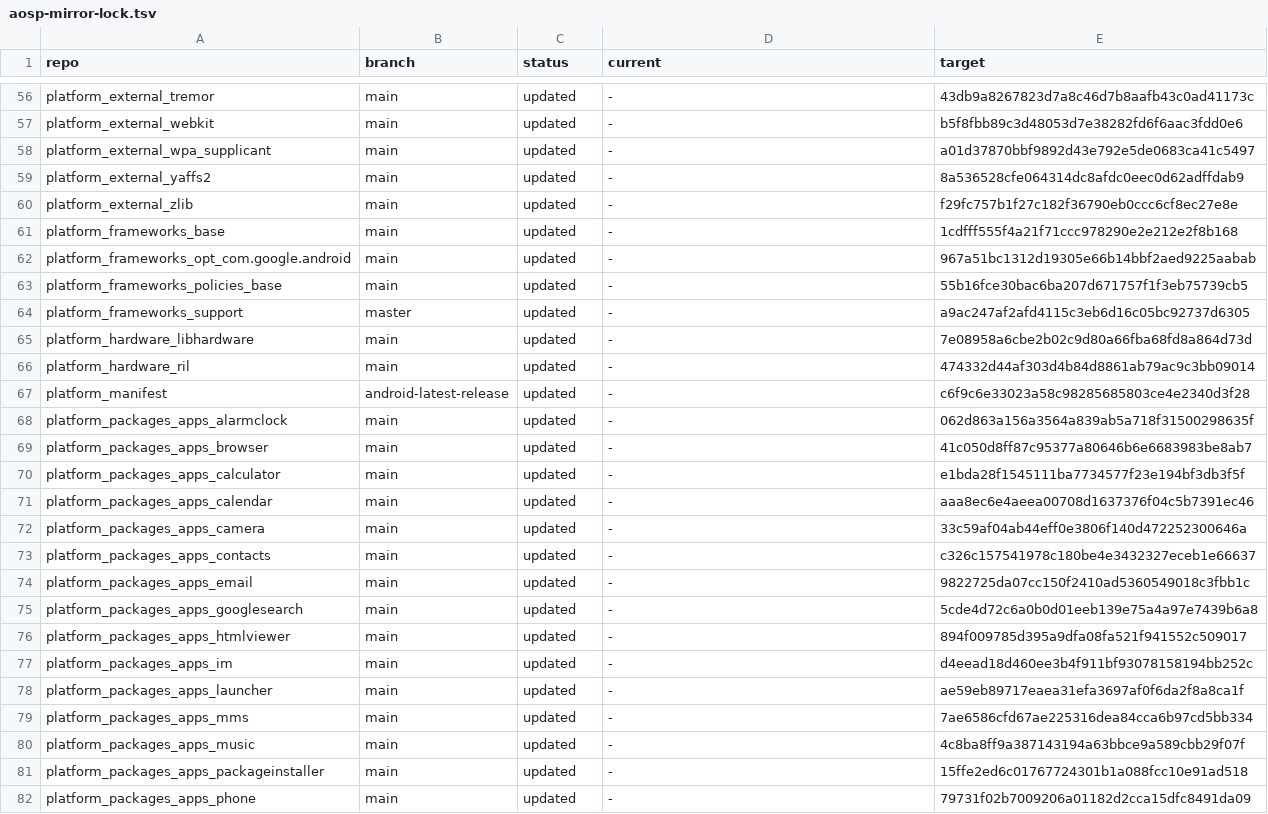
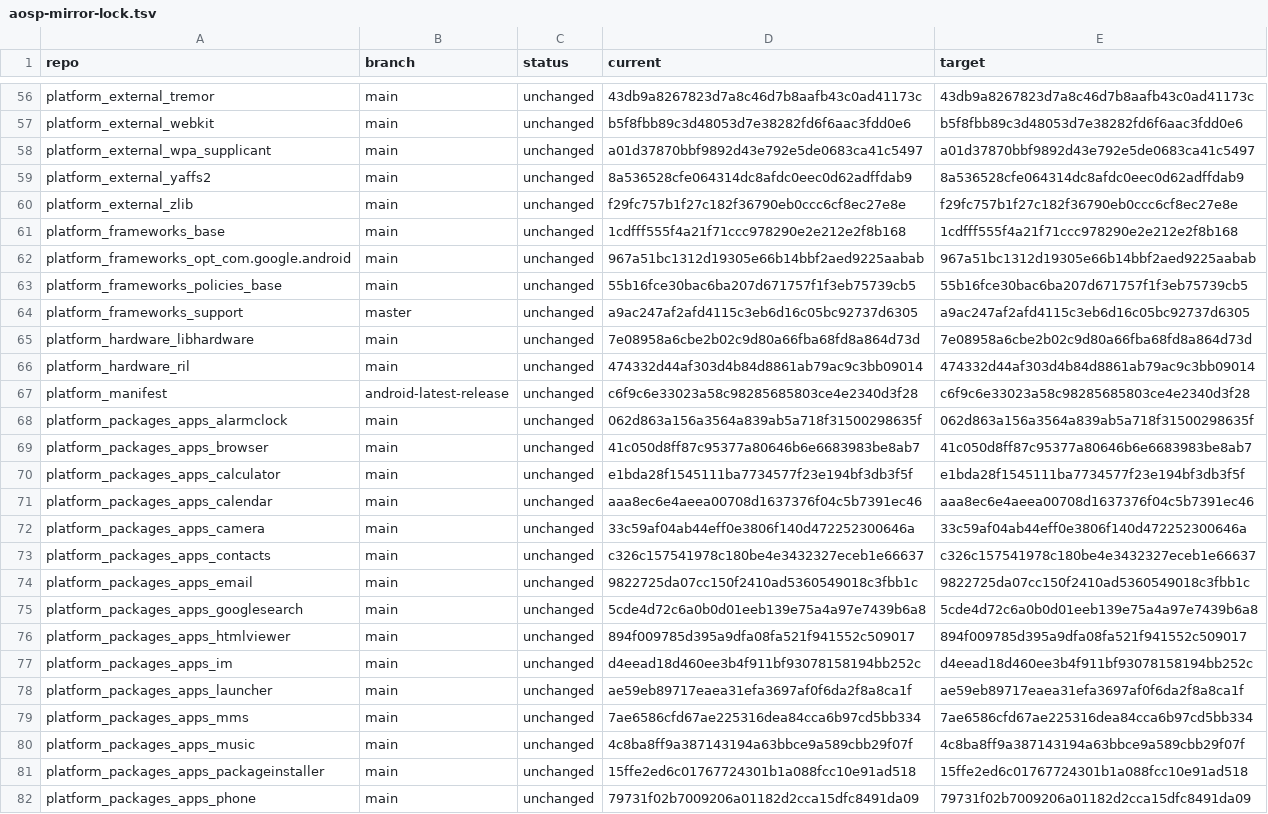
Before and after one commit to Kuhai9801/aosp-mirror-monorepo, a TSV file: manifest/aosp-mirror-lock.tsv, drawn as a sheet; only a part is shown, gaps mark what is left out; the diff covers the shown part only; the diff names each change by its address in the sheet, - before the commit and + after, or states it on an @@ line.

```diff
--- a/manifest/aosp-mirror-lock.tsv
+++ b/manifest/aosp-mirror-lock.tsv
-C56:C82 (status): updated
+C56:C82 (status): unchanged
-D56 (current): -
+D56 (current): 43db9a8267823d7a8c46d7b8aafb43c0ad41173c
-D57 (current): -
+D57 (current): b5f8fbb89c3d48053d7e38282fd6f6aac3fdd0e6
-D58 (current): -
+D58 (current): a01d37870bbf9892d43e792e5de0683ca41c5497
-D59 (current): -
+D59 (current): 8a536528cfe064314dc8afdc0eec0d62adffdab9
-D60 (current): -
+D60 (current): f29fc757b1f27c182f36790eb0ccc6cf8ec27e8e
-D61 (current): -
+D61 (current): 1cdfff555f4a21f71ccc978290e2e212e2f8b168
-D62 (current): -
+D62 (current): 967a51bc1312d19305e66b14bbf2aed9225aabab
-D63 (current): -
+D63 (current): 55b16fce30bac6ba207d671757f1f3eb75739cb5
-D64 (current): -
+D64 (current): a9ac247af2afd4115c3eb6d16c05bc92737d6305
-D65 (current): -
+D65 (current): 7e08958a6cbe2b02c9d80a66fba68fd8a864d73d
-D66 (current): -
+D66 (current): 474332d44af303d4b84d8861ab79ac9c3bb09014
-D67 (current): -
+D67 (current): c6f9c6e33023a58c98285685803ce4e2340d3f28
-D68 (current): -
+D68 (current): 062d863a156a3564a839ab5a718f31500298635f
-D69 (current): -
+D69 (current): 41c050d8ff87c95377a80646b6e6683983be8ab7
-D70 (current): -
+D70 (current): e1bda28f1545111ba7734577f23e194bf3db3f5f
-D71 (current): -
+D71 (current): aaa8ec6e4aeea00708d1637376f04c5b7391ec46
-D72 (current): -
+D72 (current): 33c59af04ab44eff0e3806f140d472252300646a
-D73 (current): -
+D73 (current): c326c157541978c180be4e3432327eceb1e66637
-D74 (current): -
+D74 (current): 9822725da07cc150f2410ad5360549018c3fbb1c
-D75 (current): -
+D75 (current): 5cde4d72c6a0b0d01eeb139e75a4a97e7439b6a8
-D76 (current): -
+D76 (current): 894f009785d395a9dfa08fa521f941552c509017
-D77 (current): -
+D77 (current): d4eead18d460ee3b4f911bf93078158194bb252c
-D78 (current): -
+D78 (current): ae59eb89717eaea31efa3697af0f6da2f8a8ca1f
-D79 (current): -
+D79 (current): 7ae6586cfd67ae225316dea84cca6b97cd5bb334
-D80 (current): -
+D80 (current): 4c8ba8ff9a387143194a63bbce9a589cbb29f07f
-D81 (current): -
+D81 (current): 15ffe2ed6c01767724301b1a088fcc10e91ad518
-D82 (current): -
+D82 (current): 79731f02b7009206a01182d2cca15dfc8491da09
```
Also changed, not shown: 146 edited cells elsewhere in this file.
